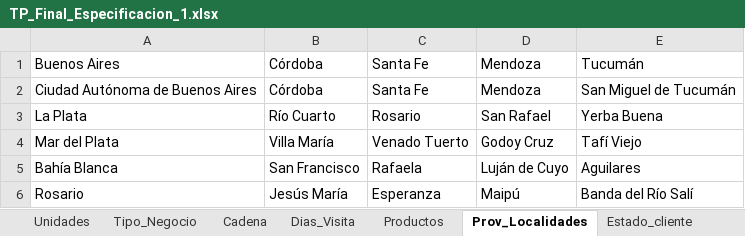
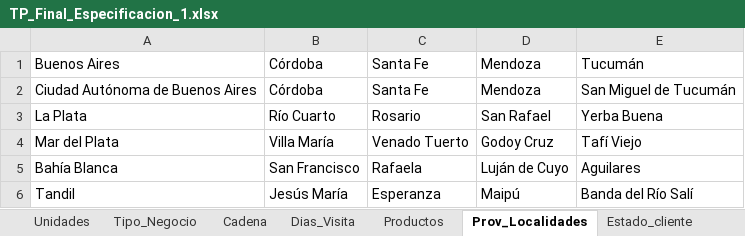
Before and after one commit to JaviCeRodriguez/tp-infra-lcd-unsam, an Excel workbook: data/TP_Final_Especificacion_1.xlsx, sheet Prov_Localidades, drawn as a sheet; values as stored, in another font and other column widths than the file's, no borders; charts and pictures not drawn; the diff names each change by its address in the sheet, - before the commit and + after, or states it on an @@ line.

```diff
--- a/data/TP_Final_Especificacion_1.xlsx (sheet Prov_Localidades)
+++ b/data/TP_Final_Especificacion_1.xlsx (sheet Prov_Localidades)
-A6: Rosario
+A6: Tandil
```
Also changed, not shown: 6 other files.
